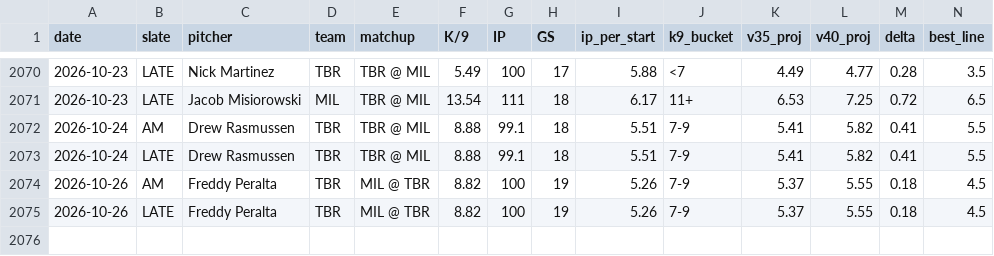
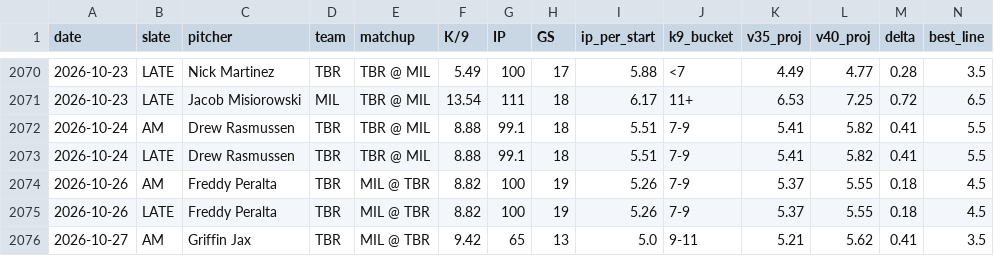
Before and after one commit to jordantaylorkurzweil-hash/MLB-Kprop-Pipeline, a CSV file: workspace/shadow_v35_vs_v40.csv, drawn as a sheet; only a part is shown, gaps mark what is left out; rows hold the shown columns only; the diff names each change by its address in the sheet, - before the commit and + after, or states it on an @@ line.

```diff
--- a/workspace/shadow_v35_vs_v40.csv
+++ b/workspace/shadow_v35_vs_v40.csv
+row 2076: 2026-10-27 | AM | Griffin Jax | TBR | MIL @ TBR | 9.42 | 65 | 13 | 5.0 | 9-11 | 5.21 | 5.62 | 0.41 | 3.5
```
Also changed, not shown: 3 other files.
